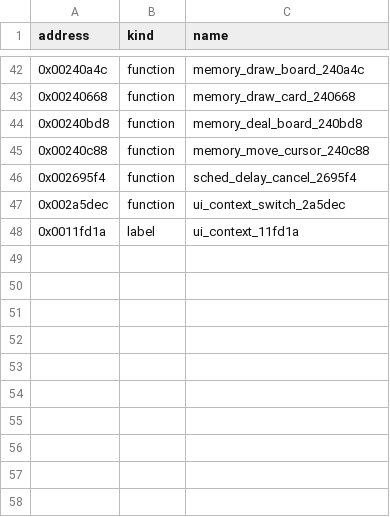
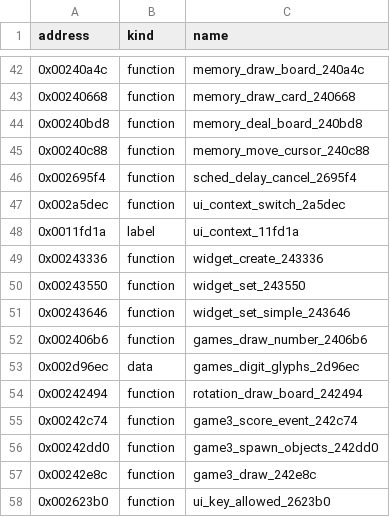
Before and after one commit to bitplane/nokia-dct3-re, a CSV file: games/symbols.csv, drawn as a sheet; only a part is shown, gaps mark what is left out; the diff names each change by its address in the sheet, - before the commit and + after, or states it on an @@ line.

Commit message:
Name 9 games functions: widget create/set, number drawing, Rotation board, game3 logic
widget_create_243336, widget_set_243550, widget_set_simple_243646,
games_draw_number_2406b6 (+ games_digit_glyphs_2d96ec), rotation_draw_board_242494,
game3_score_event_242c74, game3_spawn_objects_242dd0, game3_draw_242e8c,
ui_key_allowed_2623b0. Evidence in games/notes.json; 0x2431e8 left as a hypothesis.

```diff
--- a/games/symbols.csv
+++ b/games/symbols.csv
+row 49: 0x00243336 | function | widget_create_243336
+row 50: 0x00243550 | function | widget_set_243550
+row 51: 0x00243646 | function | widget_set_simple_243646
+row 52: 0x002406b6 | function | games_draw_number_2406b6
+row 53: 0x002d96ec | data | games_digit_glyphs_2d96ec
+row 54: 0x00242494 | function | rotation_draw_board_242494
+row 55: 0x00242c74 | function | game3_score_event_242c74
+row 56: 0x00242dd0 | function | game3_spawn_objects_242dd0
+row 57: 0x00242e8c | function | game3_draw_242e8c
+row 58: 0x002623b0 | function | ui_key_allowed_2623b0
```
Also changed, not shown: 1 other file.
